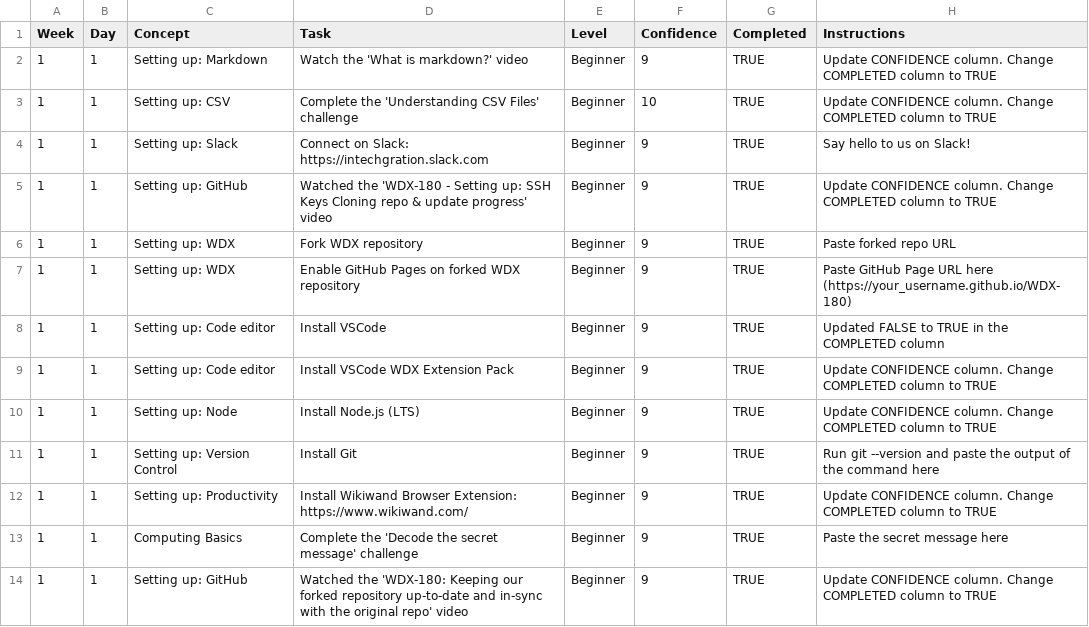
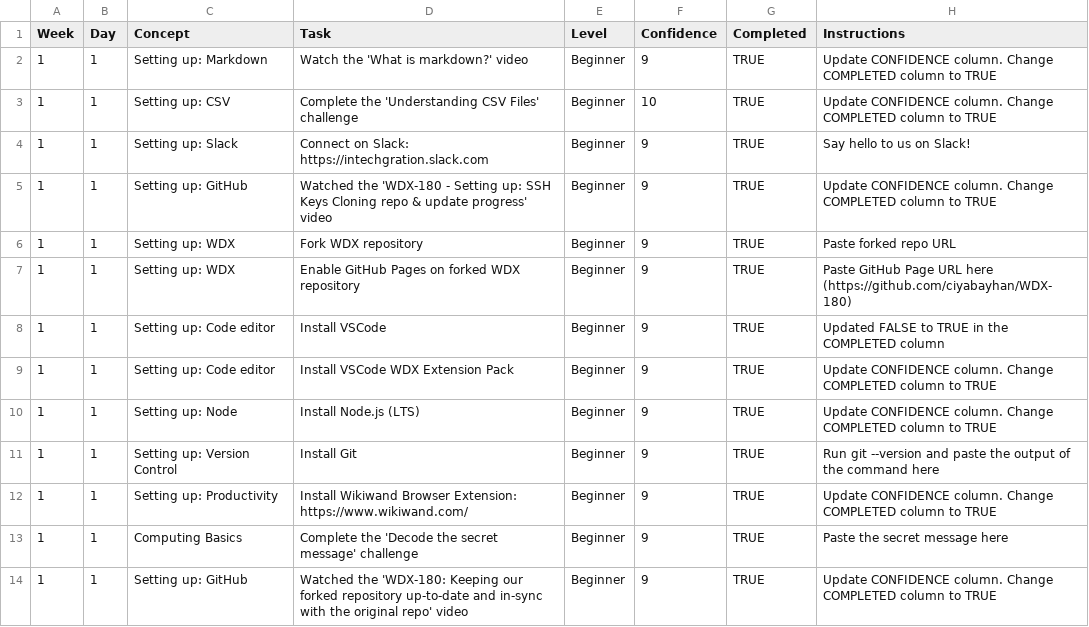
Before and after one commit to ciyabayhan/WDX-180, a CSV file: user/week01/progress/progress.w01.d01.csv, drawn as a sheet.

Commit message:
updated csv file

```diff
--- a/user/week01/progress/progress.w01.d01.csv
+++ b/user/week01/progress/progress.w01.d01.csv
@@ -6,3 +6,3 @@ Week,Day,Concept,Task,Level,Confidence,Completed,Instructions
 1,1,Setting up: WDX,Fork WDX repository,Beginner,9,TRUE,Paste forked repo URL
-1,1,Setting up: WDX,Enable GitHub Pages on forked WDX repository,Beginner,9,TRUE,Paste GitHub Page URL here (https://your_username.github.io/WDX-180)
+1,1,Setting up: WDX,Enable GitHub Pages on forked WDX repository,Beginner,9,TRUE,Paste GitHub Page URL here (https://github.com/ciyabayhan/WDX-180)
 1,1,Setting up: Code editor,Install VSCode,Beginner,9,TRUE,Updated FALSE to TRUE in the COMPLETED column
```
